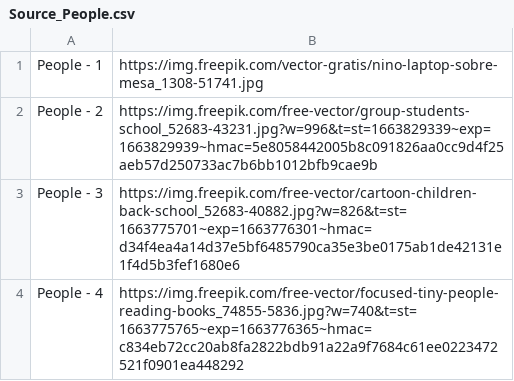
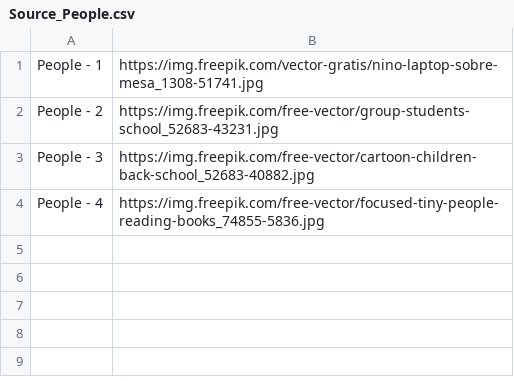
Before and after one commit to congvu-life/Free_Images, a CSV file: source/Source_People.csv, drawn as a sheet.

```diff
--- a/source/Source_People.csv
+++ b/source/Source_People.csv
@@ -1,4 +1,4 @@
 People - 1,https://img.freepik.com/vector-gratis/nino-laptop-sobre-mesa_1308-51741.jpg
-People - 2,https://img.freepik.com/free-vector/group-students-school_52683-43231.jpg?w=996&t=st=1663829339~exp=1663829939~hmac=5e8058442005b8c091826aa0cc9d4f25aeb57d250733ac7b6bb1012bfb9cae9b
-People - 3,https://img.freepik.com/free-vector/cartoon-children-back-school_52683-40882.jpg?w=826&t=st=1663775701~exp=1663776301~hmac=d34f4ea4a14d37e5bf6485790ca35e3be0175ab1de42131e1f4d5b3fef1680e6
-People - 4,https://img.freepik.com/free-vector/focused-tiny-people-reading-books_74855-5836.jpg?w=740&t=st=1663775765~exp=1663776365~hmac=c834eb72cc20ab8fa2822bdb91a22a9f7684c61ee0223472521f0901ea448292
+People - 2,https://img.freepik.com/free-vector/group-students-school_52683-43231.jpg
+People - 3,https://img.freepik.com/free-vector/cartoon-children-back-school_52683-40882.jpg
+People - 4,https://img.freepik.com/free-vector/focused-tiny-people-reading-books_74855-5836.jpg
```
Also changed, not shown: source/Source_Background.csv, source/Source_Computer.csv, 1 other file.
